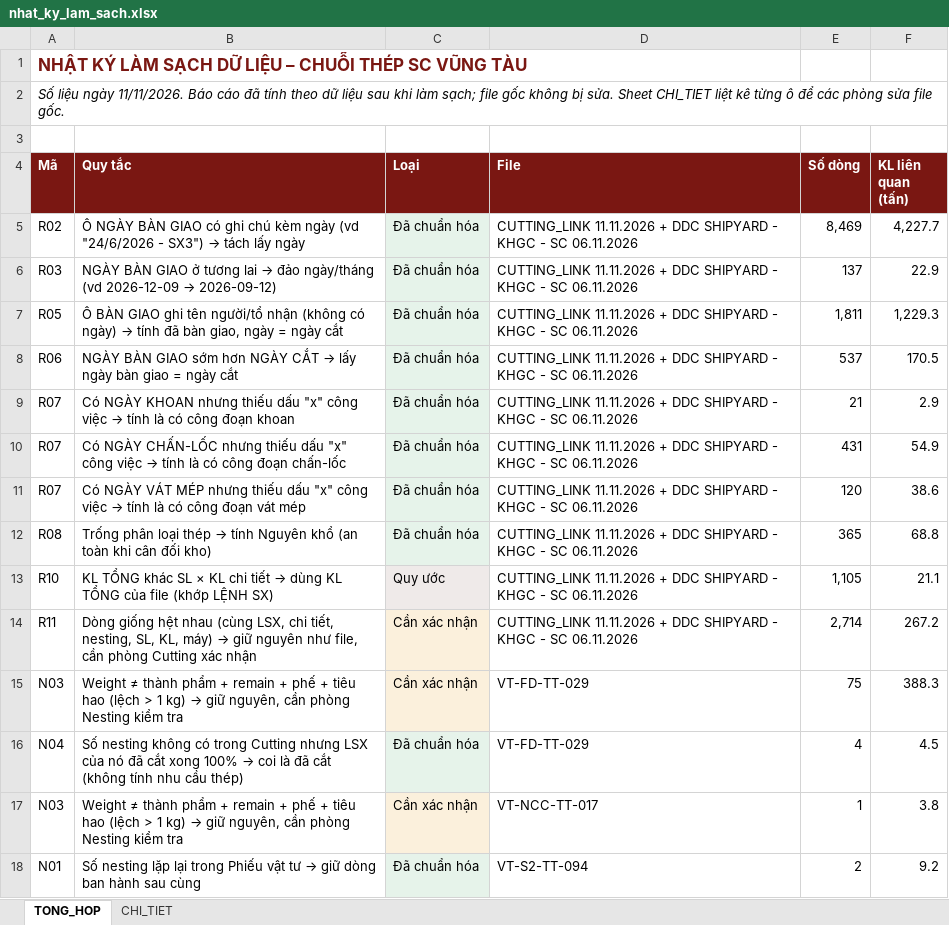
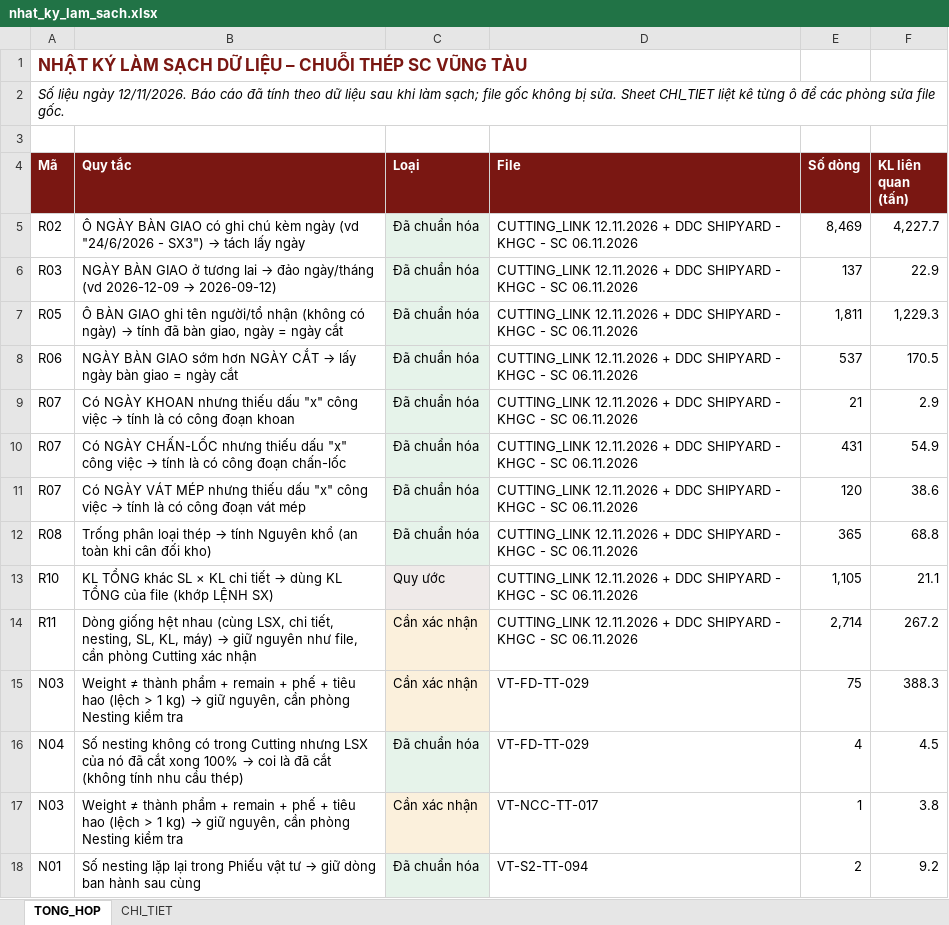
Before and after one commit to phucpt-hub/DDC-Shipyard, an Excel workbook: nhat_ky_lam_sach.xlsx, sheet TONG_HOP, drawn as a sheet; only a part is shown; values as stored, in another font and other column widths than the file's, no borders; the diff names each change by its address in the sheet, - before the commit and + after, or states it on an @@ line.

```diff
--- a/nhat_ky_lam_sach.xlsx (sheet TONG_HOP)
+++ b/nhat_ky_lam_sach.xlsx (sheet TONG_HOP)
-A2 (Mã): …liệu ngày 11/11/2026. Báo cáo…
+A2 (Mã): …liệu ngày 12/11/2026. Báo cáo…
-D5:D14 (File): CUTTING_LINK 11.11.2026 + DDC…
+D5:D14 (File): CUTTING_LINK 12.11.2026 + DDC…
```
Also changed, not shown: sheet CHI_TIET, 4 other files.
